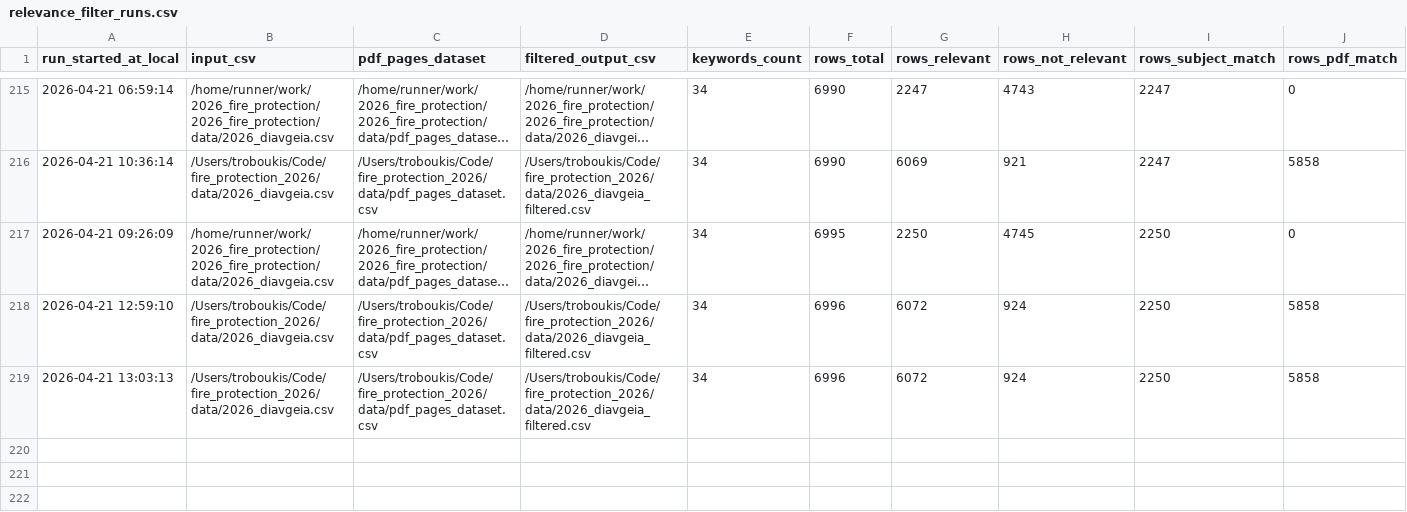
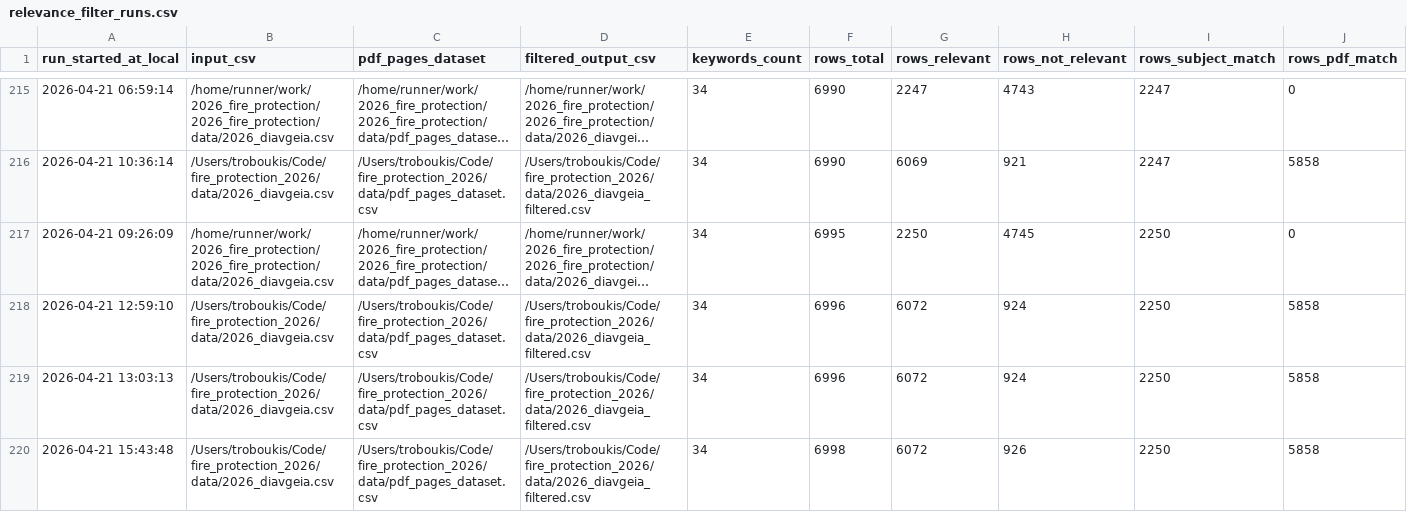
Before and after one commit to troboukis/2026_fire_protection, a CSV file: logs/relevance_filter_runs.csv, drawn as a sheet; only a part is shown, gaps mark what is left out; long unchanged cells end in …; rows hold the shown columns only; the diff names each change by its address in the sheet, - before the commit and + after, or states it on an @@ line.

Commit message:
chore(data): update Diavgeia + KIMDIS + Copernicus datasets

```diff
--- a/logs/relevance_filter_runs.csv
+++ b/logs/relevance_filter_runs.csv
+row 220: 2026-04-21 15:43:48 | /Users/troboukis/Code/fire_protection_2026/data/2026_diavgeia.csv | /Users/troboukis/Code/fire_protection_2026/data/pdf_pages_dataset.csv | /Users/troboukis/Code/fire_protection_2026/data/2026_diavgeia_filtered.csv | 34 | 6998 | 6072 | 926 | 2250 | 5858
```
Also changed, not shown: logs/fetch_runs.csv, logs/kimdis_fetch_runs.csv, 1 other file.
